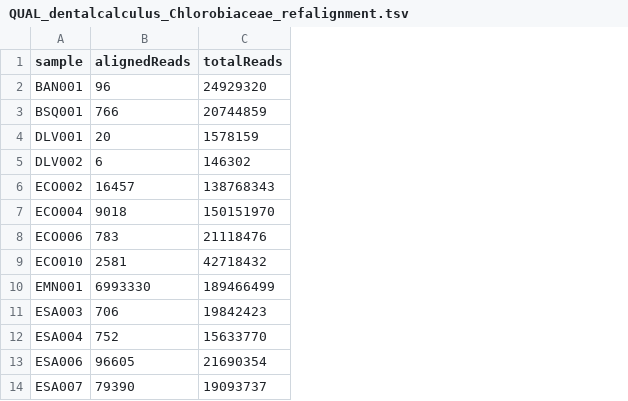
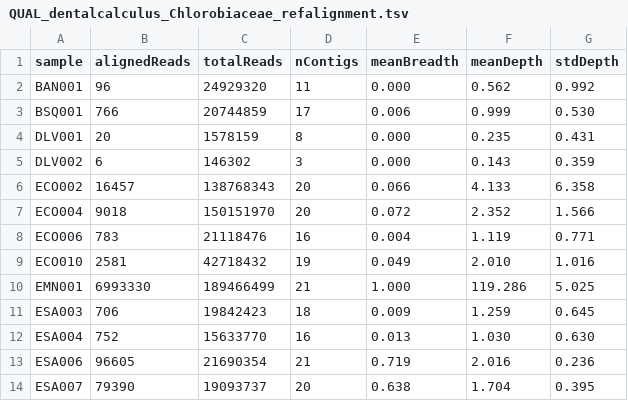
Before and after one commit to paleobiotechnology/EMN001_Paleofuran, a TSV file: 05-results/QUAL_dentalcalculus_Chlorobiaceae_refalignment.tsv, drawn as a sheet; only a part is shown; the diff names each change by its address in the sheet, - before the commit and + after, or states it on an @@ line.

Commit message:
Infer the breadth and depth of the alignments against the Chlorobium MAG

```diff
--- a/05-results/QUAL_dentalcalculus_Chlorobiaceae_refalignment.tsv
+++ b/05-results/QUAL_dentalcalculus_Chlorobiaceae_refalignment.tsv
+column D (nContigs), rows 2-14: 11 | 17 | 8 | 3 | 20 | 20 | 16 | 19 | 21 | 18 | 16 | 21 | 20
+column E (meanBreadth), rows 2-14: 0.000 | 0.006 | 0.000 | 0.000 | 0.066 | 0.072 | 0.004 | 0.049 | 1.000 | 0.009 | 0.013 | 0.719 | 0.638
+column F (meanDepth), rows 2-14: 0.562 | 0.999 | 0.235 | 0.143 | 4.133 | 2.352 | 1.119 | 2.010 | 119.286 | 1.259 | 1.030 | 2.016 | 1.704
+column G (stdDepth), rows 2-14: 0.992 | 0.530 | 0.431 | 0.359 | 6.358 | 1.566 | 0.771 | 1.016 | 5.025 | 0.645 | 0.630 | 0.236 | 0.395
```
Also changed, not shown: 2 other files.
